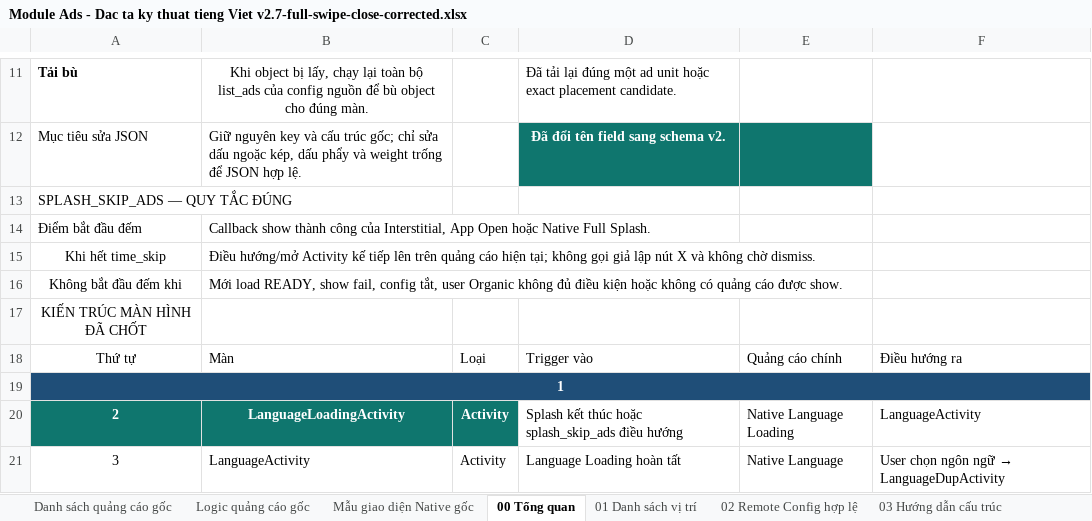
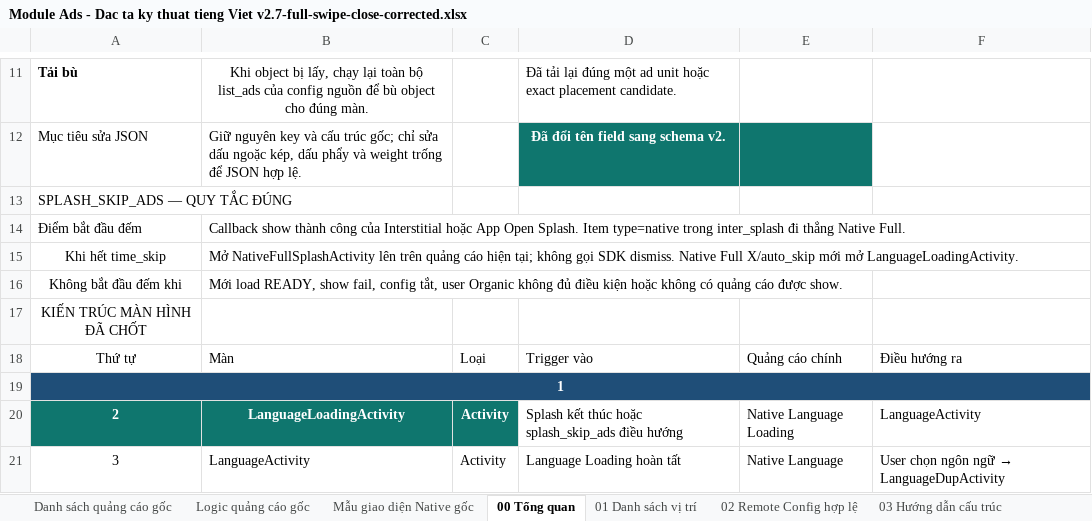
Before and after one commit to studiobummbum/ModuleAdsBumbum, an Excel workbook: docs/Module Ads - Dac ta ky thuat tieng Viet v2.7-full-swipe-close-corrected.xlsx, sheet 00 Tổng quan, drawn as a sheet; only a part is shown, gaps mark what is left out; values as stored, in another font and other column widths than the file's, no borders; charts and pictures not drawn; the diff names each change by its address in the sheet, - before the commit and + after, or states it on an @@ line.

```diff
--- a/docs/Module Ads - Dac ta ky thuat tieng Viet v2.7-full-swipe-close-corrected.xlsx (sheet 00 Tổng quan)
+++ b/docs/Module Ads - Dac ta ky thuat tieng Viet v2.7-full-swipe-close-corrected.xlsx (sheet 00 Tổng quan)
-B14: …công của Interstitial, App Open hoặc Native Full Splash.
+B14: …công của Interstitial hoặc App Open Splash. Item type=native trong inter_splash đi thẳng Native Full.
-B15: Điều hướng/mở Activity kế tiếp lên trên quảng cáo hiện tại; không gọi giả lập nút X và không chờ dismiss.
+B15: Mở NativeFullSplashActivity lên trên quảng cáo hiện tại; không gọi SDK dismiss. Native Full X/auto_skip mới mở LanguageLoadingActivity.
```
Also changed, not shown: sheet 06 Kịch bản kiểm thử, sheet 01 Danh sách vị trí, sheet 11 Tải list theo weight, sheet 05 Luồng tải trước, sheet 04 Máy trạng thái, sheet 03 Hướng dẫn cấu trúc, 4 more sheets, 30 other files.
